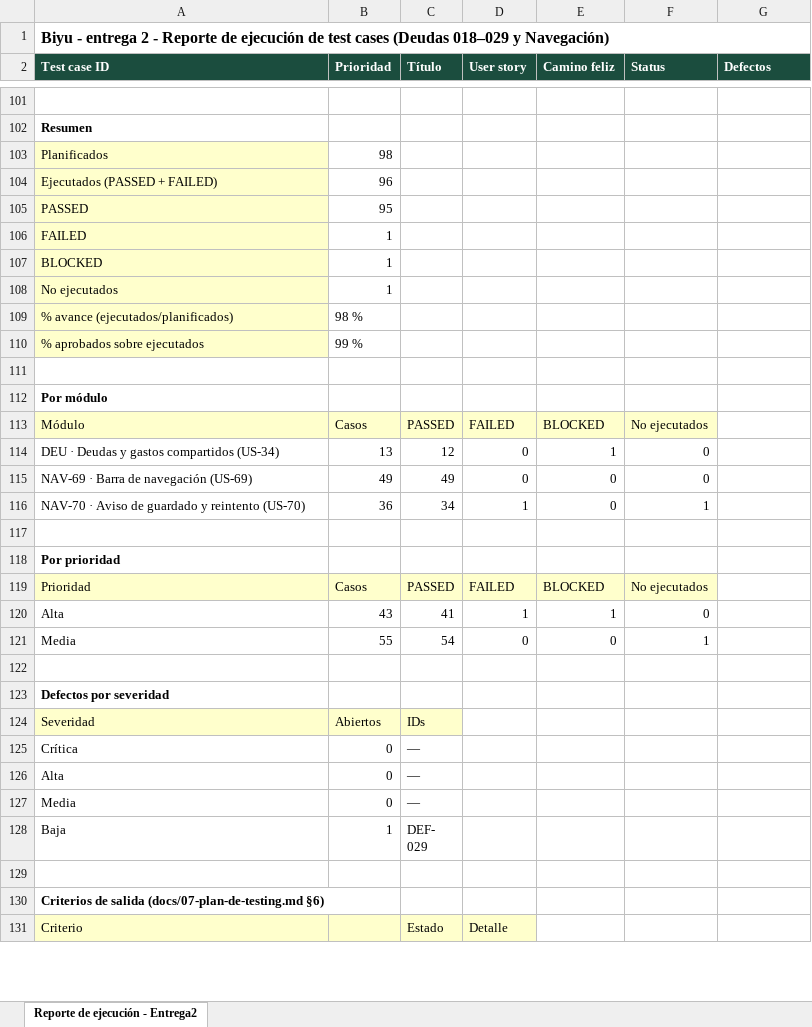
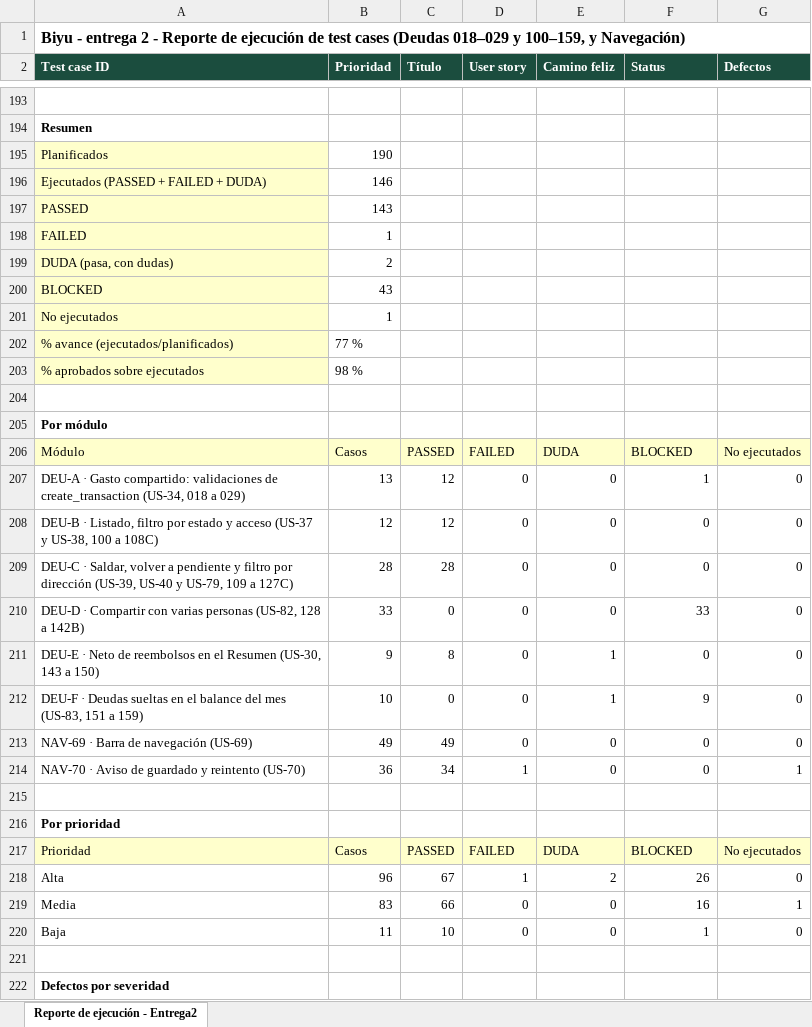
Before and after one commit to Joaconz/Biyu, an Excel workbook: entrega-2/06-reporte-de-ejecucion.xlsx, sheet Reporte de ejecución - Entrega2, drawn as a sheet; only a part is shown, gaps mark what is left out; the shorter side is filled out with more unchanged rows; values as stored, in another font and other column widths than the file's, no borders; charts and pictures not drawn; removed rows and columns are numbered as before the commit, all else as after; the diff covers the shown part only; the diff names each change by its address in the sheet, - before the commit and + after, or states it on an @@ line.

```diff
--- a/entrega-2/06-reporte-de-ejecucion.xlsx (sheet Reporte de ejecución - Entrega2)
+++ b/entrega-2/06-reporte-de-ejecucion.xlsx (sheet Reporte de ejecución - Entrega2)
@@ column A (Test case ID) renumbered between rows 1 and 247 @@
-B195 (Prioridad): 98
+B195 (Prioridad): 190
-B196 (Prioridad): 96
+B196 (Prioridad): 146
-B197 (Prioridad): 95
+B197 (Prioridad): 143
+row 199: DUDA (pasa, con dudas) | 2
+row 200: BLOCKED | 43
-B202 (Prioridad): 1
+B202 (Prioridad): 77 %
-row 110: % aprobados sobre ejecutados | 99 %
-E206 (Camino feliz): BLOCKED
+E206 (Camino feliz): DUDA
-F206 (Status): No ejecutados
+F206 (Status): BLOCKED
-G206 (Defectos): (empty)
+G206 (Defectos): No ejecutados
-G206 fill: none
+G206 fill: #FFFFCC
-E207 (Camino feliz): 1
+E207 (Camino feliz): 0
-F207 (Status): 0
+F207 (Status): 1
-G207 (Defectos): (empty)
+G207 (Defectos): 0
+row 208: DEU-B · Listado, filtro por estado y acceso (US-37 y US-38, 100 a 108C) | 12 | 12 | 0 | 0 | 0 | 0
+row 209: DEU-C · Saldar, volver a pendiente y filtro por dirección (US-39, US-40 y US-79, 109 a 127C) | 28 | 28 | 0 | 0 | 0 | 0
+row 210: DEU-D · Compartir con varias personas (US-82, 128 a 142B) | 33 | 0 | 0 | 0 | 33 | 0
+row 211: DEU-E · Neto de reembolsos en el Resumen (US-30, 143 a 150) | 9 | 8 | 0 | 1 | 0 | 0
+row 212: DEU-F · Deudas sueltas en el balance del mes (US-83, 151 a 159) | 10 | 0 | 0 | 1 | 9 | 0
-G213 (Defectos): (empty)
+G213 (Defectos): 0
-F214 (Status): 1
+F214 (Status): 0
-G214 (Defectos): (empty)
+G214 (Defectos): 1
-E217 (Camino feliz): BLOCKED
+E217 (Camino feliz): DUDA
-F217 (Status): No ejecutados
+F217 (Status): BLOCKED
-G217 (Defectos): (empty)
+G217 (Defectos): No ejecutados
-G217 fill: none
+G217 fill: #FFFFCC
-row 120: Alta | 43 | 41 | 1 | 1 | 0
-row 121: Media | 55 | 54 | 0 | 0 | 1
+row 218: Alta | 96 | 67 | 1 | 2 | 26 | 0
+row 219: Media | 83 | 66 | 0 | 0 | 16 | 1
+row 220: Baja | 11 | 10 | 0 | 0 | 1 | 0
```
Also changed, not shown: 94 added rows and 8 edited cells elsewhere in this sheet, charts or pictures, entrega-2/02-especificacion-casos-v2.xlsx, entrega-2/04-ejecucion.xlsx, 5 other files.
